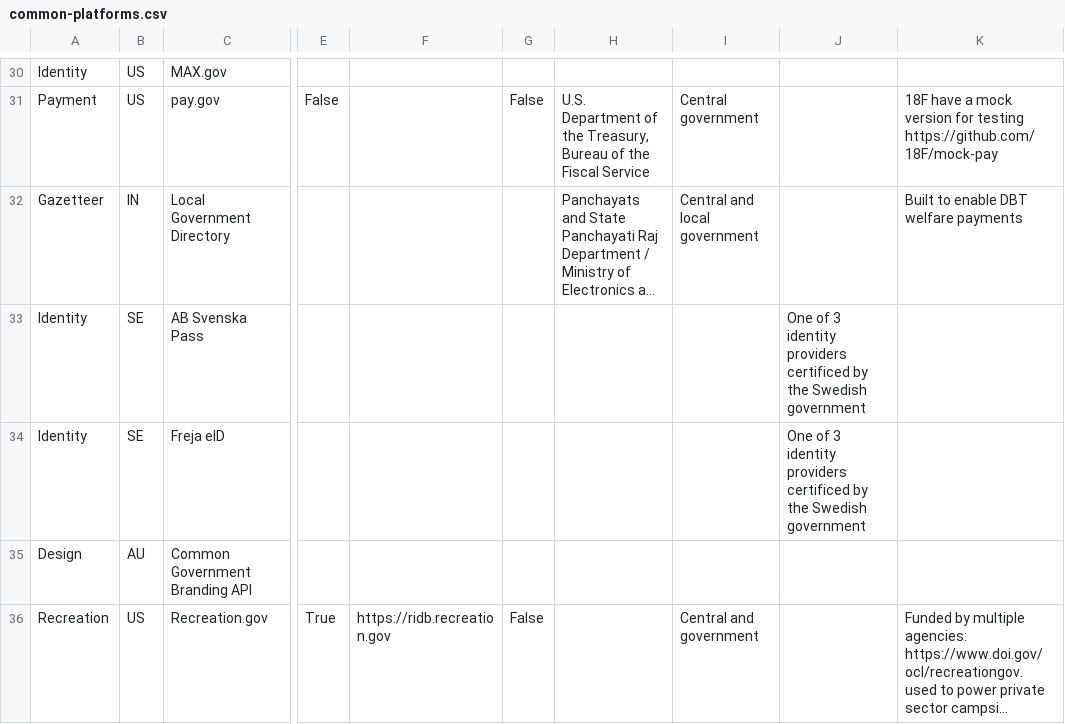
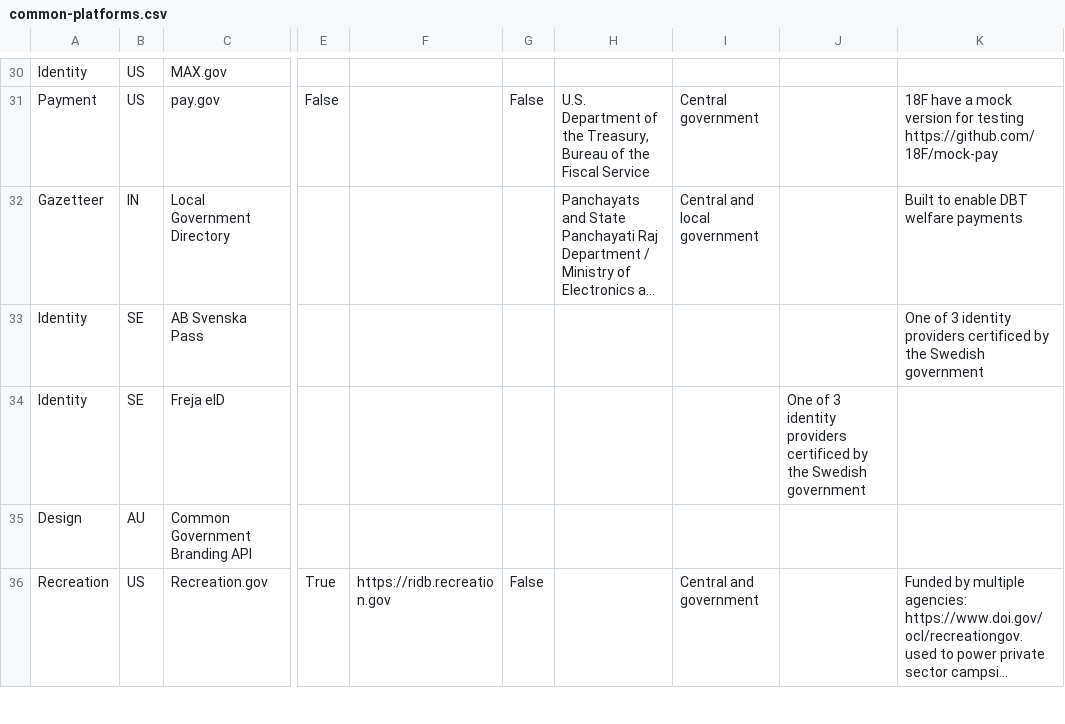
Before and after one commit to platformland/government-common-platforms, a CSV file: data/common-platforms.csv, drawn as a sheet; only a part is shown, gaps mark what is left out; long unchanged cells end in …; the diff names each change by its address in the sheet, - before the commit and + after, or states it on an @@ line.

Commit message:
Update common-platforms.csv

```diff
--- a/data/common-platforms.csv
+++ b/data/common-platforms.csv
-J33: One of 3 identity providers certificed by the Swedish government
+J33: (empty)
-K33: (empty)
+K33: One of 3 identity providers certificed by the Swedish government
```
